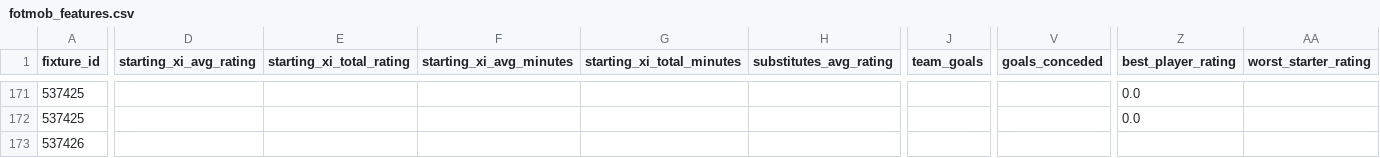
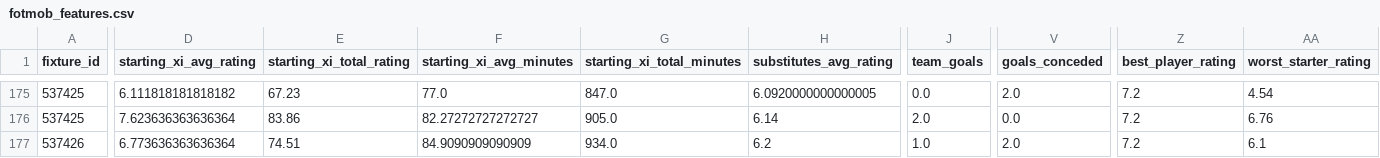
Before and after one commit to KareemN1936/Worldcup-Match-Predictor, a CSV file: data/processed/fotmob_features.csv, drawn as a sheet; only a part is shown, gaps mark what is left out; addresses are those after the commit; the diff covers the shown part only; the diff names each change by its address in the sheet, - before the commit and + after, or states it on an @@ line.

```diff
--- a/data/processed/fotmob_features.csv
+++ b/data/processed/fotmob_features.csv
-D175 (starting_xi_avg_rating): (empty)
+D175 (starting_xi_avg_rating): 6.111818181818182
-E175 (starting_xi_total_rating): (empty)
+E175 (starting_xi_total_rating): 67.23
-F175 (starting_xi_avg_minutes): (empty)
+F175 (starting_xi_avg_minutes): 77.0
-G175 (starting_xi_total_minutes): (empty)
+G175 (starting_xi_total_minutes): 847.0
-H175 (substitutes_avg_rating): (empty)
+H175 (substitutes_avg_rating): 6.0920000000000005
-J175 (team_goals): (empty)
+J175 (team_goals): 0.0
-V175 (goals_conceded): (empty)
+V175 (goals_conceded): 2.0
-Z175:Z176 (best_player_rating): 0.0
+Z175:Z176 (best_player_rating): 7.2
-AA175 (worst_starter_rating): (empty)
+AA175 (worst_starter_rating): 4.54
-D176 (starting_xi_avg_rating): (empty)
+D176 (starting_xi_avg_rating): 7.623636363636364
-E176 (starting_xi_total_rating): (empty)
+E176 (starting_xi_total_rating): 83.86
-F176 (starting_xi_avg_minutes): (empty)
+F176 (starting_xi_avg_minutes): 82.27272727272727
-G176 (starting_xi_total_minutes): (empty)
+G176 (starting_xi_total_minutes): 905.0
-H176 (substitutes_avg_rating): (empty)
+H176 (substitutes_avg_rating): 6.14
-J176 (team_goals): (empty)
+J176 (team_goals): 2.0
-V176 (goals_conceded): (empty)
+V176 (goals_conceded): 0.0
-AA176 (worst_starter_rating): (empty)
+AA176 (worst_starter_rating): 6.76
-D177 (starting_xi_avg_rating): (empty)
+D177 (starting_xi_avg_rating): 6.773636363636364
-E177 (starting_xi_total_rating): (empty)
+E177 (starting_xi_total_rating): 74.51
-F177 (starting_xi_avg_minutes): (empty)
+F177 (starting_xi_avg_minutes): 84.9090909090909
-G177 (starting_xi_total_minutes): (empty)
+G177 (starting_xi_total_minutes): 934.0
-H177 (substitutes_avg_rating): (empty)
+H177 (substitutes_avg_rating): 6.2
-J177 (team_goals): (empty)
+J177 (team_goals): 1.0
-V177 (goals_conceded): (empty)
+V177 (goals_conceded): 2.0
-Z177 (best_player_rating): (empty)
+Z177 (best_player_rating): 7.2
-AA177 (worst_starter_rating): (empty)
+AA177 (worst_starter_rating): 6.1
```
Also changed, not shown: 4 added rows and 52 edited cells elsewhere in this file, data/processed/fotmob_rolling_features.csv, data/processed/lineup_features.csv, 15 other files.
